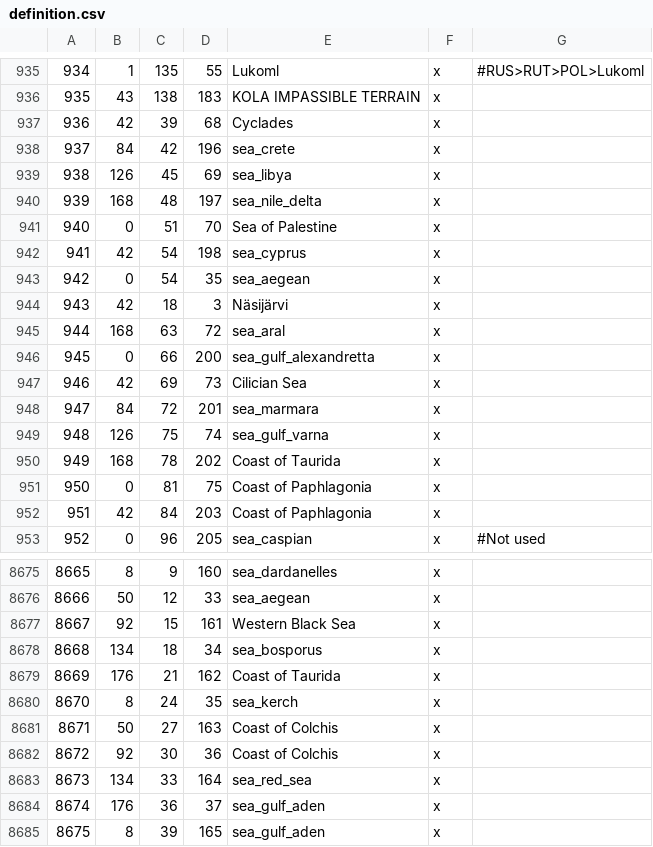
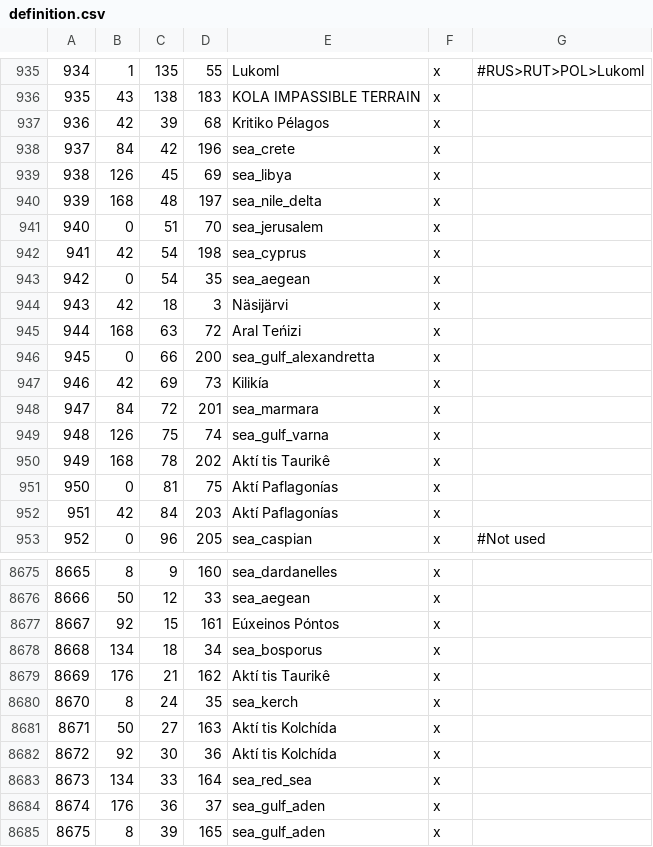
Before and after one commit to Leviathonlx/MoreBookmarks-Plus, a CSV file: map_data/definition.csv, drawn as a sheet; only a part is shown, gaps mark what is left out; the diff covers the shown part only.

```diff
--- a/map_data/definition.csv
+++ b/map_data/definition.csv
@@ -936,3 +936,3 @@
 935;43;138;183;KOLA IMPASSIBLE TERRAIN;x;
-936;42;39;68;Cyclades;x;
+936;42;39;68;Kritiko Pélagos;x;
 937;84;42;196;sea_crete;x;
@@ -940,3 +940,3 @@
 939;168;48;197;sea_nile_delta;x;
-940;0;51;70;Sea of Palestine;x;
+940;0;51;70;sea_jerusalem;x;
 941;42;54;198;sea_cyprus;x;
@@ -944,10 +944,10 @@
 943;42;18;3;Näsijärvi;x;
-944;168;63;72;sea_aral;x;
+944;168;63;72;Aral Teńizi;x;
 945;0;66;200;sea_gulf_alexandretta;x;
-946;42;69;73;Cilician Sea;x;
+946;42;69;73;Kilikía;x;
 947;84;72;201;sea_marmara;x;
 948;126;75;74;sea_gulf_varna;x;
-949;168;78;202;Coast of Taurida;x;
-950;0;81;75;Coast of Paphlagonia;x;
-951;42;84;203;Coast of Paphlagonia;x;
+949;168;78;202;Aktí tis Taurikê;x;
+950;0;81;75;Aktí Paflagonías;x;
+951;42;84;203;Aktí Paflagonías;x;
 952;0;96;205;sea_caspian;x; #Not used
@@ -8676,8 +8676,8 @@
 8666;50;12;33;sea_aegean;x;
-8667;92;15;161;Western Black Sea;x;
+8667;92;15;161;Eúxeinos Póntos;x;
 8668;134;18;34;sea_bosporus;x;
-8669;176;21;162;Coast of Taurida;x;
+8669;176;21;162;Aktí tis Taurikê;x;
 8670;8;24;35;sea_kerch;x;
-8671;50;27;163;Coast of Colchis;x;
-8672;92;30;36;Coast of Colchis;x;
+8671;50;27;163;Aktí tis Kolchída;x;
+8672;92;30;36;Aktí tis Kolchída;x;
 8673;134;33;164;sea_red_sea;x;
```
Also changed, not shown: 53 edited cells elsewhere in this file, 3 other files.
